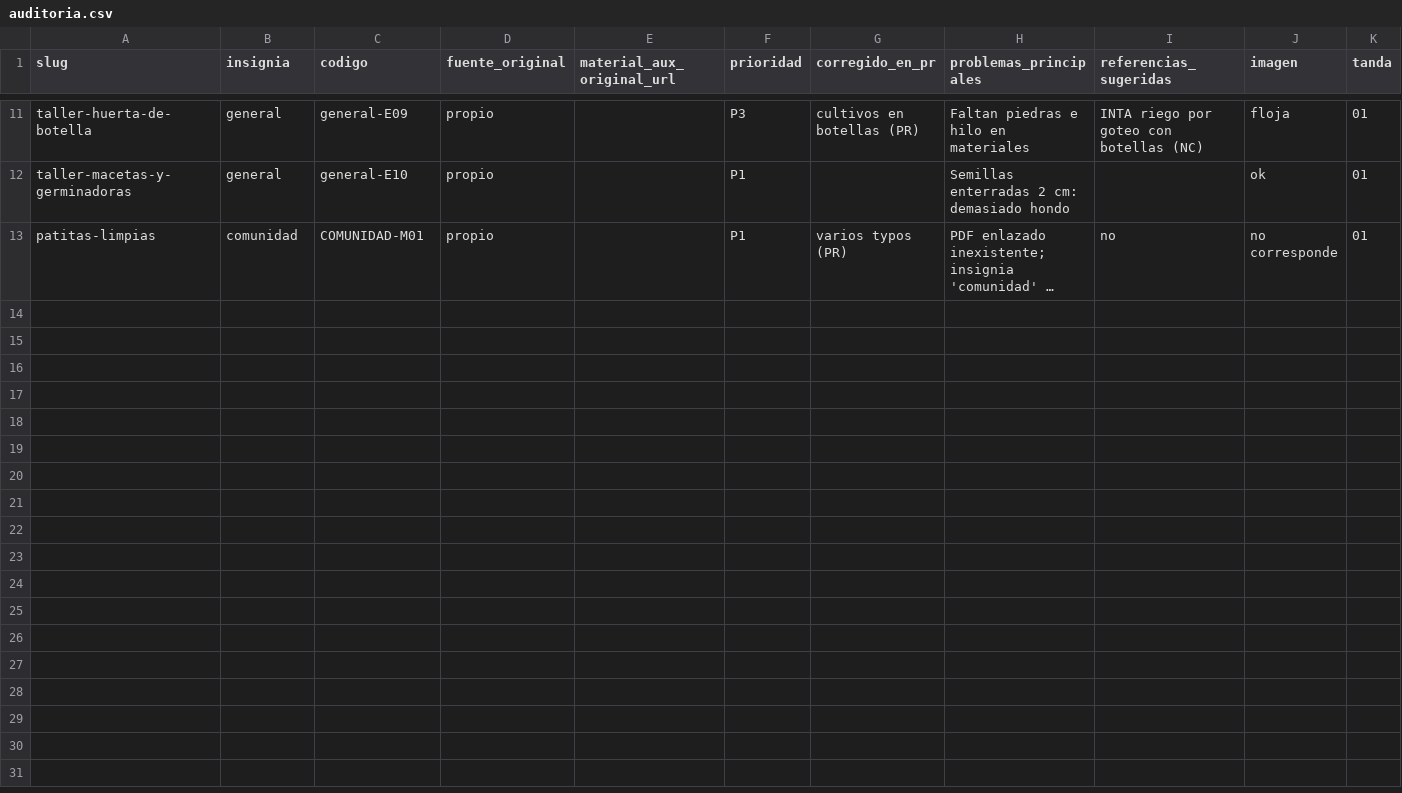
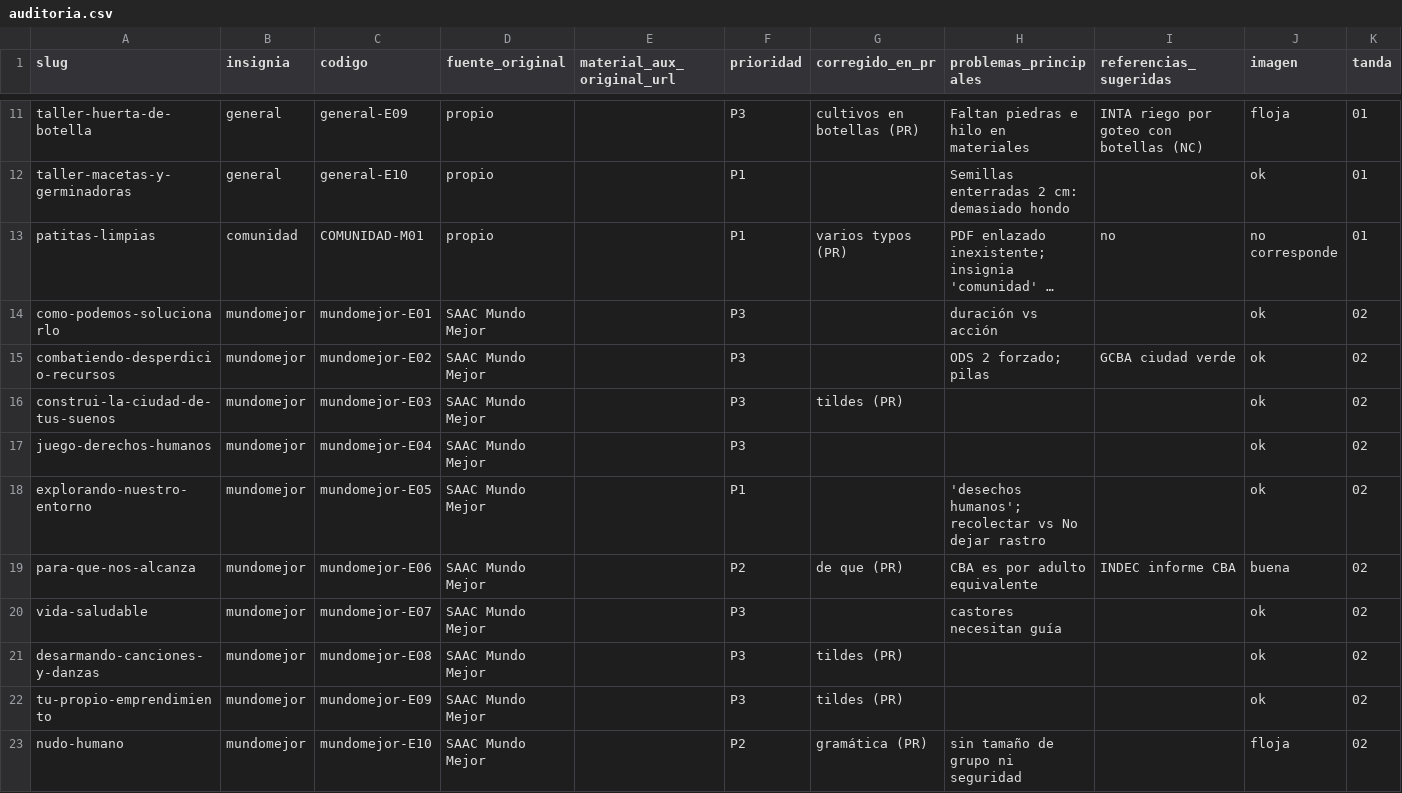
Before and after one commit to mok726/fogata-recursos, a CSV file: auditoria/auditoria.csv, drawn as a sheet; only a part is shown, gaps mark what is left out; long unchanged cells end in …; the diff names each change by its address in the sheet, - before the commit and + after, or states it on an @@ line.

Commit message:
Auditoría tanda 02 (mundomejor) y correcciones

```diff
--- a/auditoria/auditoria.csv
+++ b/auditoria/auditoria.csv
+row 14: como-podemos-solucionarlo | mundomejor | mundomejor-E01 | SAAC Mundo Mejor |  | P3 |  | duración vs acción |  | ok | 02
+row 15: combatiendo-desperdicio-recursos | mundomejor | mundomejor-E02 | SAAC Mundo Mejor |  | P3 |  | ODS 2 forzado; pilas | GCBA ciudad verde | ok | 02
+row 16: construi-la-ciudad-de-tus-suenos | mundomejor | mundomejor-E03 | SAAC Mundo Mejor |  | P3 | tildes (PR) |  |  | ok | 02
+row 17: juego-derechos-humanos | mundomejor | mundomejor-E04 | SAAC Mundo Mejor |  | P3 |  |  |  | ok | 02
+row 18: explorando-nuestro-entorno | mundomejor | mundomejor-E05 | SAAC Mundo Mejor |  | P1 |  | 'desechos humanos'; recolectar vs No dejar rastro |  | ok | 02
+row 19: para-que-nos-alcanza | mundomejor | mundomejor-E06 | SAAC Mundo Mejor |  | P2 | de que (PR) | CBA es por adulto equivalente | INDEC informe CBA | buena | 02
+row 20: vida-saludable | mundomejor | mundomejor-E07 | SAAC Mundo Mejor |  | P3 |  | castores necesitan guía |  | ok | 02
+row 21: desarmando-canciones-y-danzas | mundomejor | mundomejor-E08 | SAAC Mundo Mejor |  | P3 | tildes (PR) |  |  | ok | 02
+row 22: tu-propio-emprendimiento | mundomejor | mundomejor-E09 | SAAC Mundo Mejor |  | P3 | tildes (PR) |  |  | ok | 02
+row 23: nudo-humano | mundomejor | mundomejor-E10 | SAAC Mundo Mejor |  | P2 | gramática (PR) | sin tamaño de grupo ni seguridad |  | floja | 02
```
Also changed, not shown: 12 other files.
